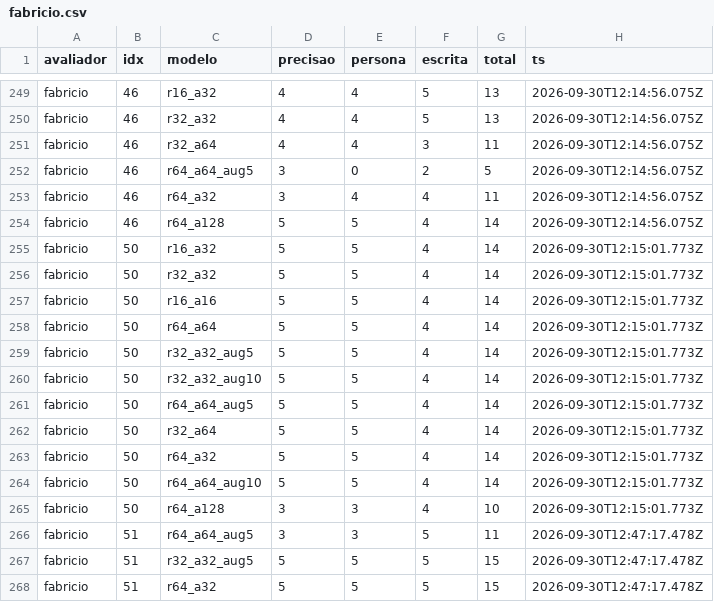
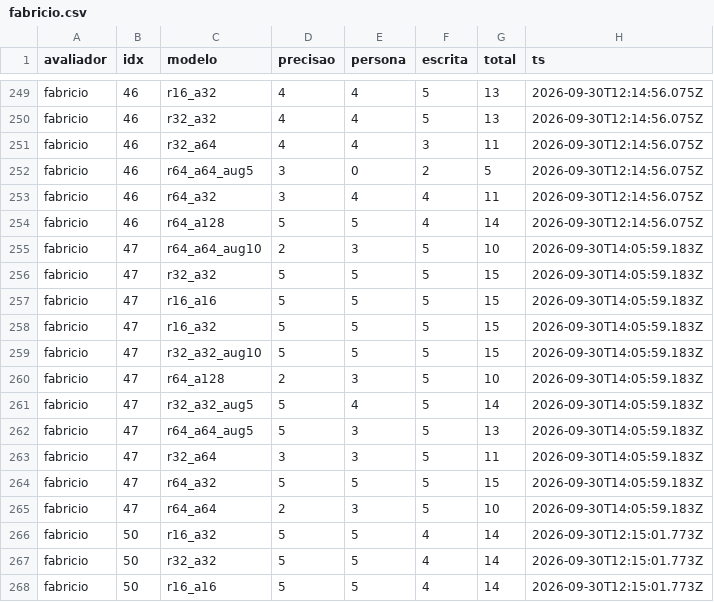
Before and after one commit to Fabriciofkt157/PiR-Aval-Hiperparametros, a CSV file: results/fabricio.csv, drawn as a sheet; only a part is shown, gaps mark what is left out; the shorter side is filled out with more unchanged rows; the diff names each change by its address in the sheet, - before the commit and + after, or states it on an @@ line.

Commit message:
fabricio: pergunta 47

```diff
--- a/results/fabricio.csv
+++ b/results/fabricio.csv
+row 255: fabricio | 47 | r64_a64_aug10 | 2 | 3 | 5 | 10 | 2026-09-30T14:05:59.183Z
+row 256: fabricio | 47 | r32_a32 | 5 | 5 | 5 | 15 | 2026-09-30T14:05:59.183Z
+row 257: fabricio | 47 | r16_a16 | 5 | 5 | 5 | 15 | 2026-09-30T14:05:59.183Z
+row 258: fabricio | 47 | r16_a32 | 5 | 5 | 5 | 15 | 2026-09-30T14:05:59.183Z
+row 259: fabricio | 47 | r32_a32_aug10 | 5 | 5 | 5 | 15 | 2026-09-30T14:05:59.183Z
+row 260: fabricio | 47 | r64_a128 | 2 | 3 | 5 | 10 | 2026-09-30T14:05:59.183Z
+row 261: fabricio | 47 | r32_a32_aug5 | 5 | 4 | 5 | 14 | 2026-09-30T14:05:59.183Z
+row 262: fabricio | 47 | r64_a64_aug5 | 5 | 3 | 5 | 13 | 2026-09-30T14:05:59.183Z
+row 263: fabricio | 47 | r32_a64 | 3 | 3 | 5 | 11 | 2026-09-30T14:05:59.183Z
+row 264: fabricio | 47 | r64_a32 | 5 | 5 | 5 | 15 | 2026-09-30T14:05:59.183Z
+row 265: fabricio | 47 | r64_a64 | 2 | 3 | 5 | 10 | 2026-09-30T14:05:59.183Z
```
